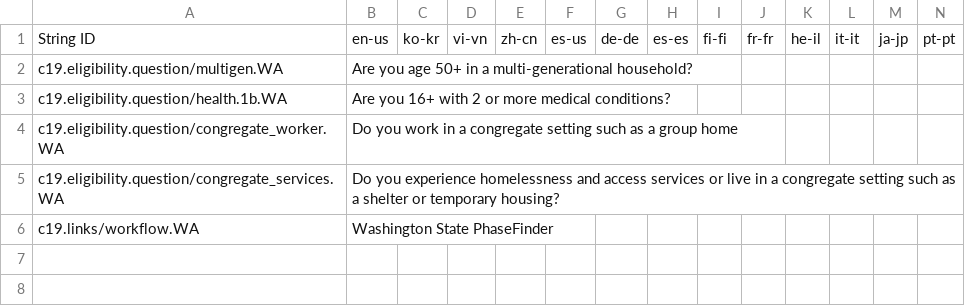
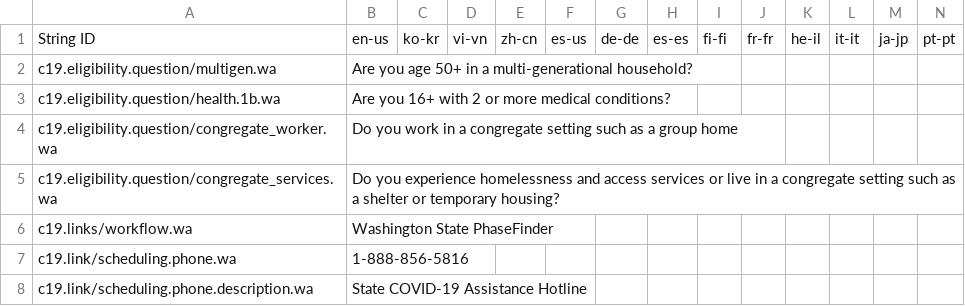
Before and after one commit to microsoft/covid-vaccine-bot, a CSV file: packages/plans/data/policies/washington/washington.csv, drawn as a sheet; only a part is shown; rows hold the shown columns only; the diff names each change by its address in the sheet, - before the commit and + after, or states it on an @@ line.

Commit message:
auto file update

```diff
--- a/packages/plans/data/policies/washington/washington.csv
+++ b/packages/plans/data/policies/washington/washington.csv
-A2: c19.eligibility.question/multigen.WA
+A2: c19.eligibility.question/multigen.wa
-A3: c19.eligibility.question/health.1b.WA
+A3: c19.eligibility.question/health.1b.wa
-A4: c19.eligibility.question/congregate_worker.WA
+A4: c19.eligibility.question/congregate_worker.wa
-A5: c19.eligibility.question/congregate_services.WA
+A5: c19.eligibility.question/congregate_services.wa
-A6: c19.links/workflow.WA
+A6: c19.links/workflow.wa
+row 7: c19.link/scheduling.phone.wa | 1-888-856-5816
+row 8: c19.link/scheduling.phone.description.wa | State COVID-19 Assistance Hotline
```
